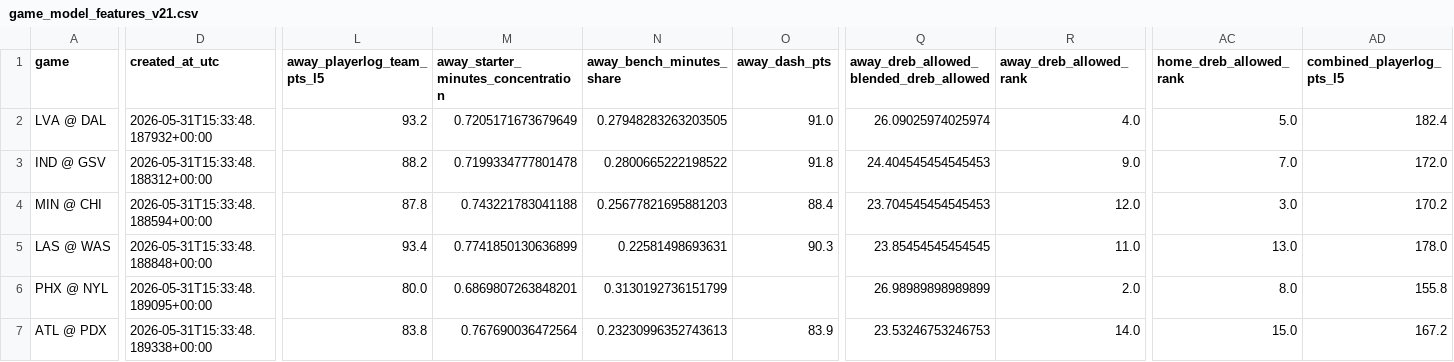
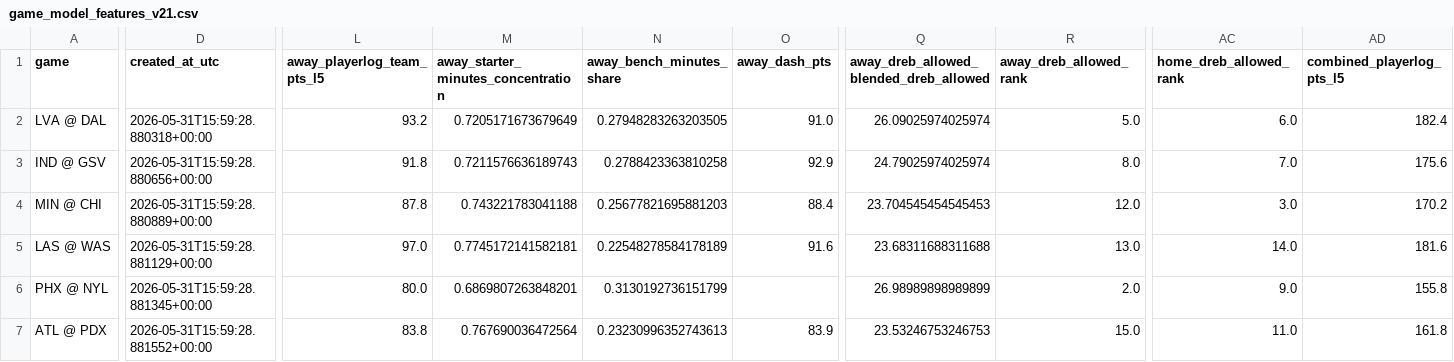
Before and after one commit to damoutinho11-art/wnba-edge-lab, a CSV file: wnba_outputs/game_model_features_v21.csv, drawn as a sheet; only a part is shown, gaps mark what is left out; the diff covers the shown part only; the diff names each change by its address in the sheet, - before the commit and + after, or states it on an @@ line.

```diff
--- a/wnba_outputs/game_model_features_v21.csv
+++ b/wnba_outputs/game_model_features_v21.csv
-D2 (created_at_utc): 2026-05-31T15:33:48.187932+00:00
+D2 (created_at_utc): 2026-05-31T15:59:28.880318+00:00
-R2 (away_dreb_allowed_rank): 4.0
+R2 (away_dreb_allowed_rank): 5.0
-AC2 (home_dreb_allowed_rank): 5.0
+AC2 (home_dreb_allowed_rank): 6.0
-D3 (created_at_utc): 2026-05-31T15:33:48.188312+00:00
+D3 (created_at_utc): 2026-05-31T15:59:28.880656+00:00
-L3 (away_playerlog_team_pts_l5): 88.2
+L3 (away_playerlog_team_pts_l5): 91.8
-M3: 0.7199334777801478
+M3: 0.7211576636189743
-N3 (away_bench_minutes_share): 0.2800665222198522
+N3 (away_bench_minutes_share): 0.2788423363810258
-O3 (away_dash_pts): 91.8
+O3 (away_dash_pts): 92.9
-Q3: 24.404545454545453
+Q3: 24.79025974025974
-R3 (away_dreb_allowed_rank): 9.0
+R3 (away_dreb_allowed_rank): 8.0
-AD3 (combined_playerlog_pts_l5): 172.0
+AD3 (combined_playerlog_pts_l5): 175.6
-D4 (created_at_utc): 2026-05-31T15:33:48.188594+00:00
+D4 (created_at_utc): 2026-05-31T15:59:28.880889+00:00
-D5 (created_at_utc): 2026-05-31T15:33:48.188848+00:00
+D5 (created_at_utc): 2026-05-31T15:59:28.881129+00:00
-L5 (away_playerlog_team_pts_l5): 93.4
+L5 (away_playerlog_team_pts_l5): 97.0
-M5: 0.7741850130636899
+M5: 0.7745172141582181
-N5 (away_bench_minutes_share): 0.22581498693631
+N5 (away_bench_minutes_share): 0.22548278584178189
-O5 (away_dash_pts): 90.3
+O5 (away_dash_pts): 91.6
-Q5: 23.85454545454545
+Q5: 23.68311688311688
-R5 (away_dreb_allowed_rank): 11.0
+R5 (away_dreb_allowed_rank): 13.0
-AC5 (home_dreb_allowed_rank): 13.0
+AC5 (home_dreb_allowed_rank): 14.0
-AD5 (combined_playerlog_pts_l5): 178.0
+AD5 (combined_playerlog_pts_l5): 181.6
-D6 (created_at_utc): 2026-05-31T15:33:48.189095+00:00
+D6 (created_at_utc): 2026-05-31T15:59:28.881345+00:00
-AC6 (home_dreb_allowed_rank): 8.0
+AC6 (home_dreb_allowed_rank): 9.0
-D7 (created_at_utc): 2026-05-31T15:33:48.189338+00:00
+D7 (created_at_utc): 2026-05-31T15:59:28.881552+00:00
-R7 (away_dreb_allowed_rank): 14.0
+R7 (away_dreb_allowed_rank): 15.0
-AC7 (home_dreb_allowed_rank): 15.0
+AC7 (home_dreb_allowed_rank): 11.0
-AD7 (combined_playerlog_pts_l5): 167.2
+AD7 (combined_playerlog_pts_l5): 161.8
```
Also changed, not shown: 7 edited cells elsewhere in this file, wnba_outputs/data_freshness_v20.csv, wnba_outputs/feature_diagnostics_v21.csv, 39 other files.
